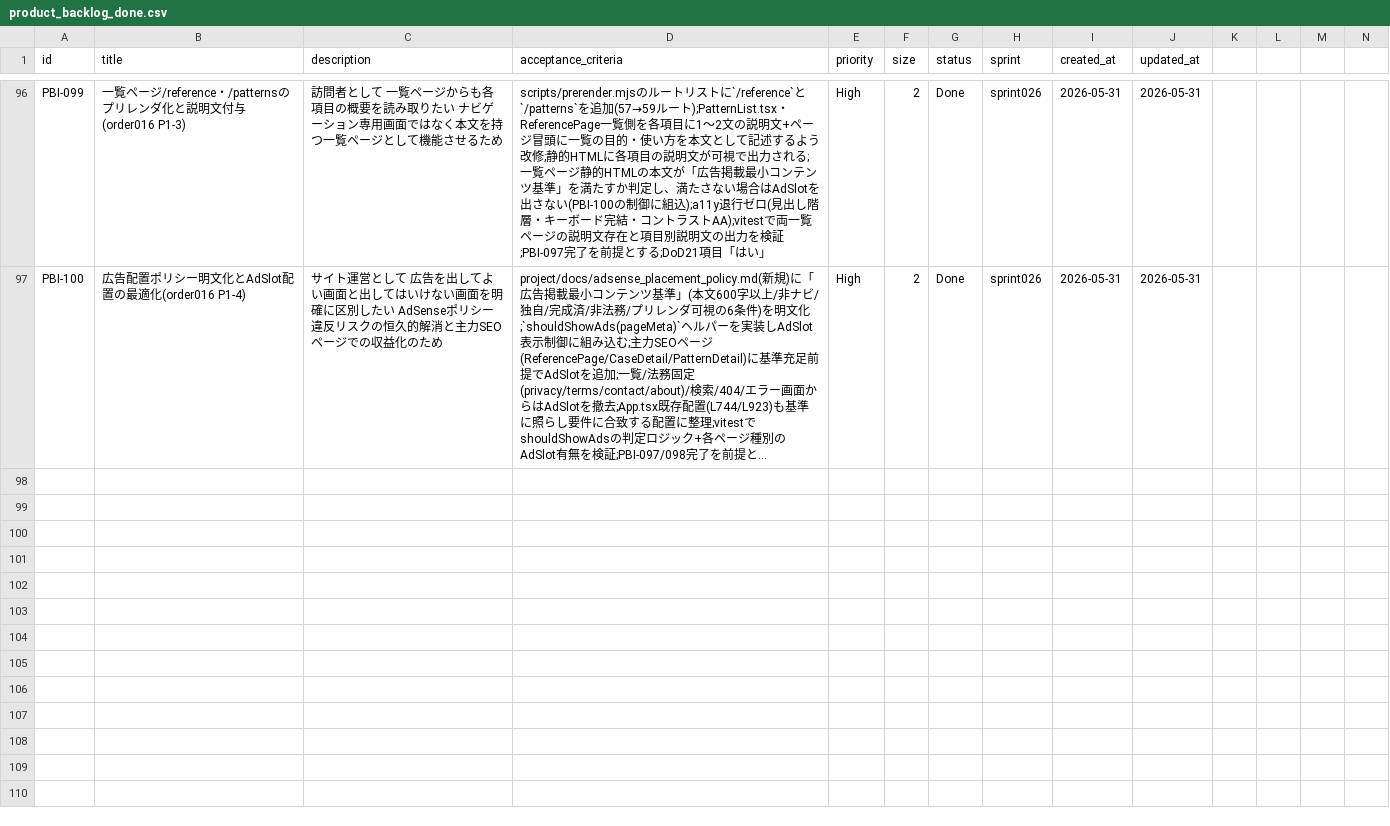
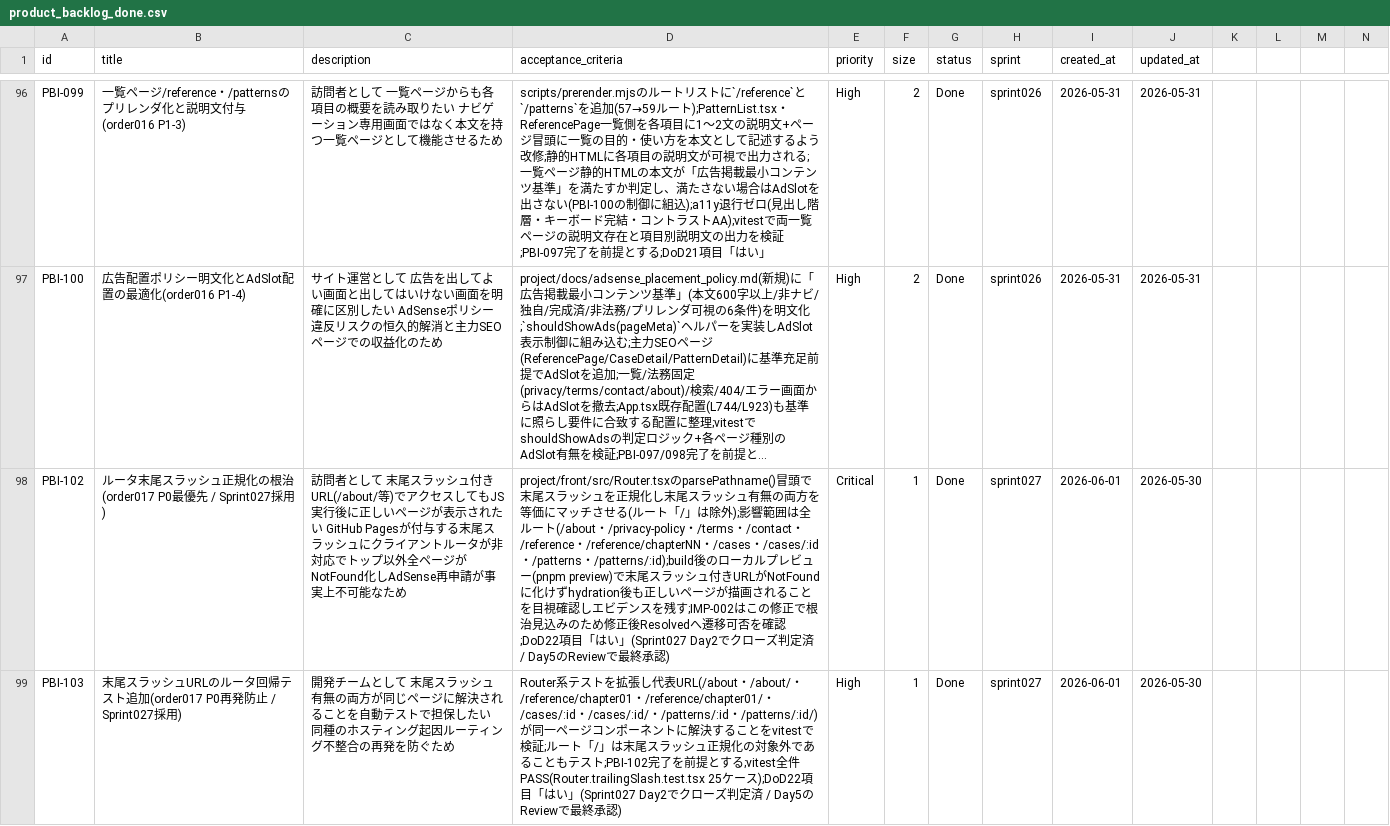
Before and after one commit to mitsuo119/innbuskcet-app, a CSV file: scrum/product_backlog_done.csv, drawn as a sheet; only a part is shown, gaps mark what is left out; long unchanged cells end in …; rows hold the shown columns only; the diff covers the shown part only; the diff names each change by its address in the sheet, - before the commit and + after, or states it on an @@ line.

Commit message:
Sprint027: JS実行後404化の致命的ルーティングバグを根治
- PBI-102: Router.tsx parsePathname()冒頭で末尾スラッシュを正規化（GitHub Pagesの/about→/about/リダイレクトで全ページnot-found化していた致命バグを1行で根治）
- PBI-103: 末尾スラッシュURLのルータ回帰テスト25ケース追加（再発防止）
- PBI-104: アウトカム検証スクリプトcheck-routes-outcome.mjs追加（全43ルートをJS実行後DOMまで機械検証, --target=preview|prod, A-121）
- PBI-105: DoD §4-3「プリレンダ/SSGはview-source隠蔽なし・本文下限・JS実行後404化なしを機械計測」追記（A-120, 21→22項目）

品質ゲート: vitest 1147 PASS / tsc 0 / lint 0 / build 59ルート / audit High,Critical 0 / check:outcome preview 43/0 PASS
その他: IMP-002 Resolved化(5連続Open終結) / A-111卒業反映 / PBI-106(本番デプロイ)新規起票
注記: 本変更の本番反映後にprod check:outcome PASS確認→AdSense再申請(PBI-094,Sprint028)

```diff
--- a/scrum/product_backlog_done.csv
+++ b/scrum/product_backlog_done.csv
+row 98: PBI-102 | ルータ末尾スラッシュ正規化の根治(order017 P0最優先 / Sprint027採用) | 訪問者として 末尾スラッシュ付きURL(/about/等)でアクセスしてもJS実行後に正しいページが表示されたい GitHub Pagesが付与する末尾スラッシュにクライアントルータが非対応でトップ以外全ページがNotFound化しAdSense再申請が事実上不可能なため | project/front/src/Router.tsxのparsePathname()冒頭で末尾スラッシュを正規化し末尾スラッシュ有無の両方を等価にマッチさせる(ルート「/」は除外);影響範囲は全ルート(/about・/privacy-policy・/terms・/contact・/reference・/reference/chapterNN・/cases・/cases/:id・/patterns・/patterns/:id);build後のローカルプレビュー(pnpm preview)で末尾スラッシュ付きURLがNotFoundに化けずhydration後も正しいページが描画されることを目視確認しエビデンスを残す;IMP-002はこの修正で根治見込みのため修正後Resolvedへ遷移可否を確認;DoD22項目「はい」(Sprint027 Day2でクローズ判定済 / Day5のReviewで最終承認) | Critical | 1 | Done | sprint027 | 2026-06-01 | 2026-05-30
+row 99: PBI-103 | 末尾スラッシュURLのルータ回帰テスト追加(order017 P0再発防止 / Sprint027採用) | 開発チームとして 末尾スラッシュ有無の両方が同じページに解決されることを自動テストで担保したい 同種のホスティング起因ルーティング不整合の再発を防ぐため | Router系テストを拡張し代表URL(/about・/about/・/reference/chapter01・/reference/chapter01/・/cases/:id・/cases/:id/・/patterns/:id・/patterns/:id/)が同一ページコンポーネントに解決することをvitestで検証;ルート「/」は末尾スラッシュ正規化の対象外であることもテスト;PBI-102完了を前提とする;vitest全件PASS(Router.trailingSlash.test.tsx 25ケース);DoD22項目「はい」(Sprint027 Day2でクローズ判定済 / Day5のReviewで最終承認) | High | 1 | Done | sprint027 | 2026-06-01 | 2026-05-30
```
Also changed, not shown: 2 added rows elsewhere in this file, scrum/impediment_log_resolved.csv, scrum/product_backlog.csv, 19 other files.
